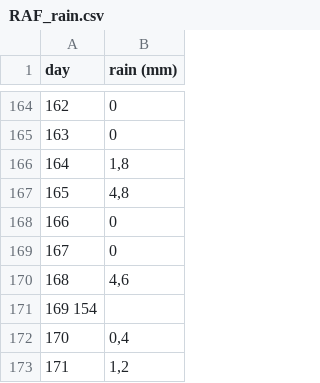
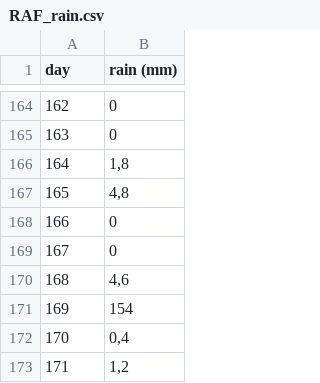
Before and after one commit to AlexLuzz/03_FireDrake, a CSV file: RAF_rain.csv, drawn as a sheet; only a part is shown, gaps mark what is left out; removed rows and columns are numbered as before the commit, all else as after; the diff names each change by its address in the sheet, - before the commit and + after, or states it on an @@ line.

```diff
--- a/RAF_rain.csv
+++ b/RAF_rain.csv
-row 171: 169 154
+row 171: 169 | 154
```
Also changed, not shown: 7 other files.
